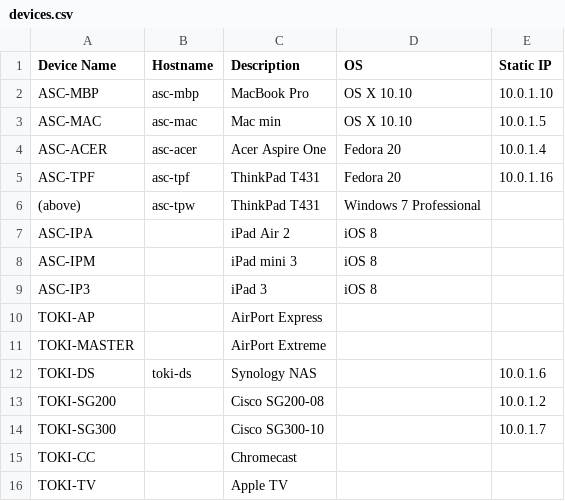
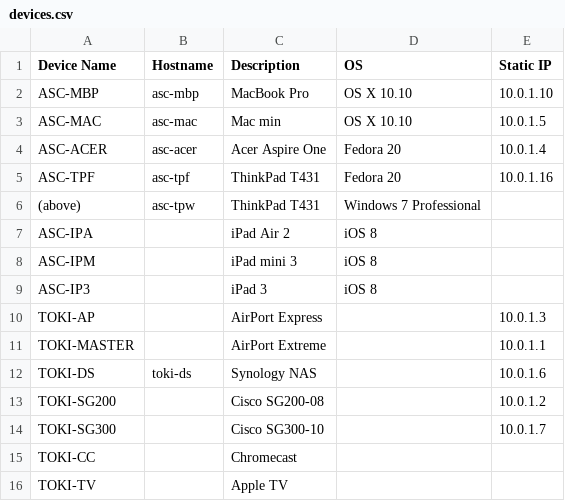
Before and after one commit to shichao-an/desktop-setup, a CSV file: devices.csv, drawn as a sheet.

Commit message:
Added IPs

```diff
--- a/devices.csv
+++ b/devices.csv
@@ -9,4 +9,4 @@ ASC-IPM,,iPad mini 3,iOS 8,
 ASC-IP3,,iPad 3,iOS 8,
-TOKI-AP,,AirPort Express,,
-TOKI-MASTER,,AirPort Extreme,,
+TOKI-AP,,AirPort Express,,10.0.1.3
+TOKI-MASTER,,AirPort Extreme,,10.0.1.1
 TOKI-DS,toki-ds,Synology NAS,,10.0.1.6
```
